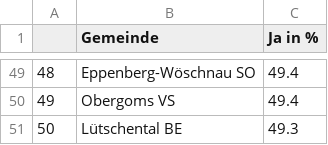
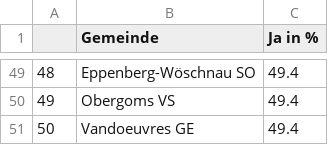
Before and after one commit to awp-finanznachrichten/lena_maerz2021, a CSV file: Tableaux/eid_top_de.csv, drawn as a sheet; only a part is shown, gaps mark what is left out.

```diff
--- a/Tableaux/eid_top_de.csv
+++ b/Tableaux/eid_top_de.csv
@@ -50,2 +50,2 @@
 "49","Obergoms VS",49.4
-"50","Lütschental BE",49.3
+"50","Vandoeuvres GE",49.4
```
Also changed, not shown: Tableaux/eid_top_fr.csv, Tableaux/eid_top_it.csv.
